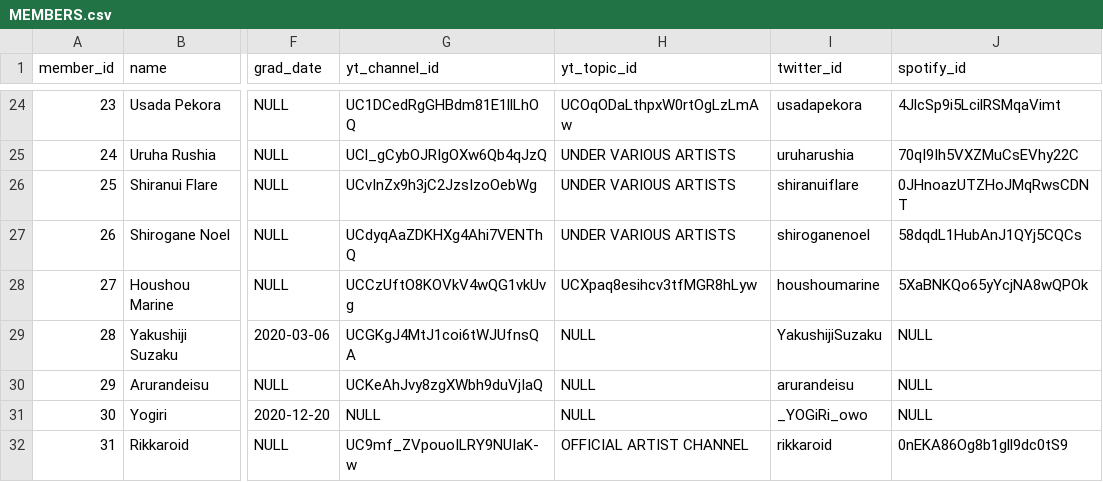
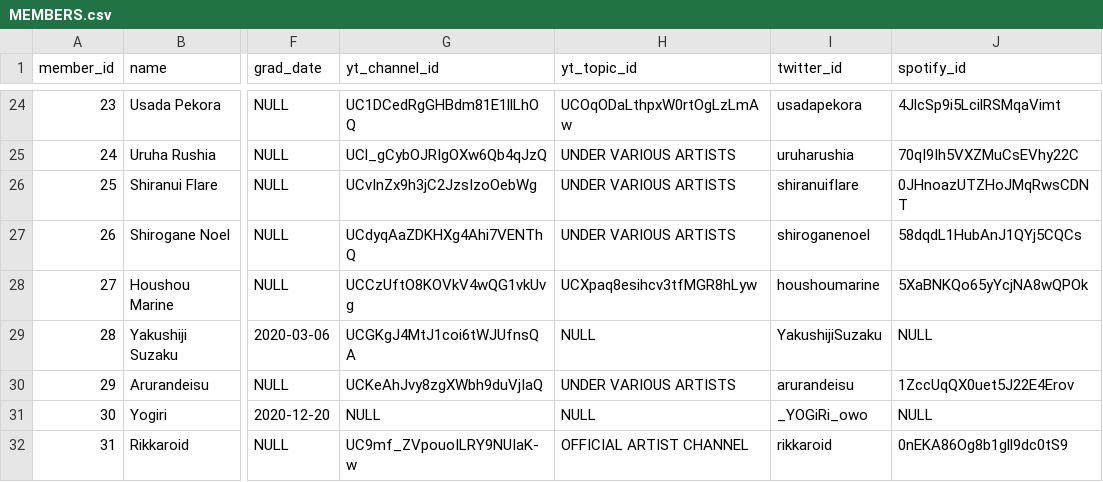
Before and after one commit to DiiSollertia/HoloDB, a CSV file: MEMBERS.csv, drawn as a sheet; only a part is shown, gaps mark what is left out; the diff names each change by its address in the sheet, - before the commit and + after, or states it on an @@ line.

Commit message:
Update MEMBERS.csv
Updated Aruran's info following his first original song

```diff
--- a/MEMBERS.csv
+++ b/MEMBERS.csv
-H30 (yt_topic_id): NULL
+H30 (yt_topic_id): UNDER VARIOUS ARTISTS
-J30 (spotify_id): NULL
+J30 (spotify_id): 1ZccUqQX0uet5J22E4Erov
```
